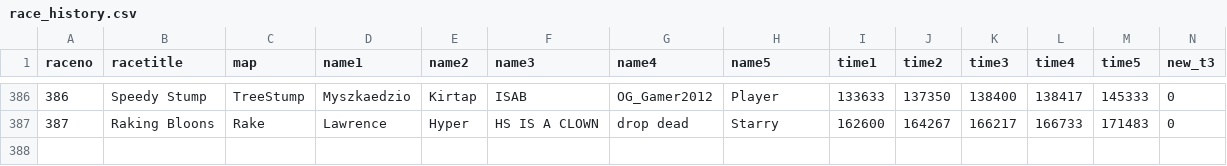
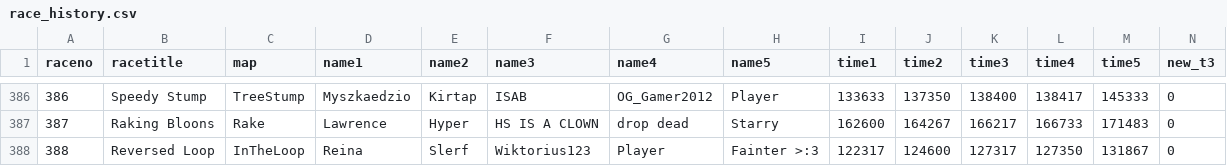
Before and after one commit to aidenhouser/BTD6_RACE_TRACKER, a CSV file: race_history.csv, drawn as a sheet; only a part is shown, gaps mark what is left out; rows hold the shown columns only; the diff names each change by its address in the sheet, - before the commit and + after, or states it on an @@ line.

```diff
--- a/race_history.csv
+++ b/race_history.csv
+row 388: 388 | Reversed Loop | InTheLoop | Reina | Slerf | Wiktorius123 | Player | Fainter >:3 | 122317 | 124600 | 127317 | 127350 | 131867 | 0
```
Also changed, not shown: 1 other file.
